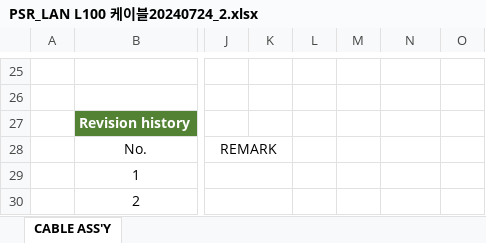
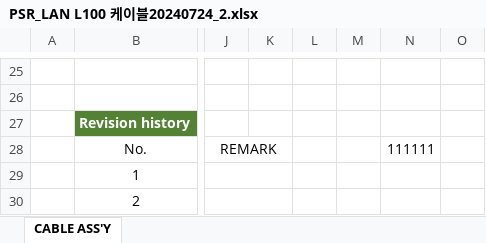
Before and after one commit to JDSCS-Club/GIC_HONGKONG, an Excel workbook: PSR_LAN L100 케이블20240724_2.xlsx, sheet CABLE ASS'Y, drawn as a sheet; only a part is shown, gaps mark what is left out; values as stored, in another font and other column widths than the file's, no borders; charts and pictures not drawn; the diff names each change by its address in the sheet, - before the commit and + after, or states it on an @@ line.

Commit message:
77

```diff
--- a/PSR_LAN L100 케이블20240724_2.xlsx (sheet CABLE ASS'Y)
+++ b/PSR_LAN L100 케이블20240724_2.xlsx (sheet CABLE ASS'Y)
-N28: (empty)
+N28: 111111
```
